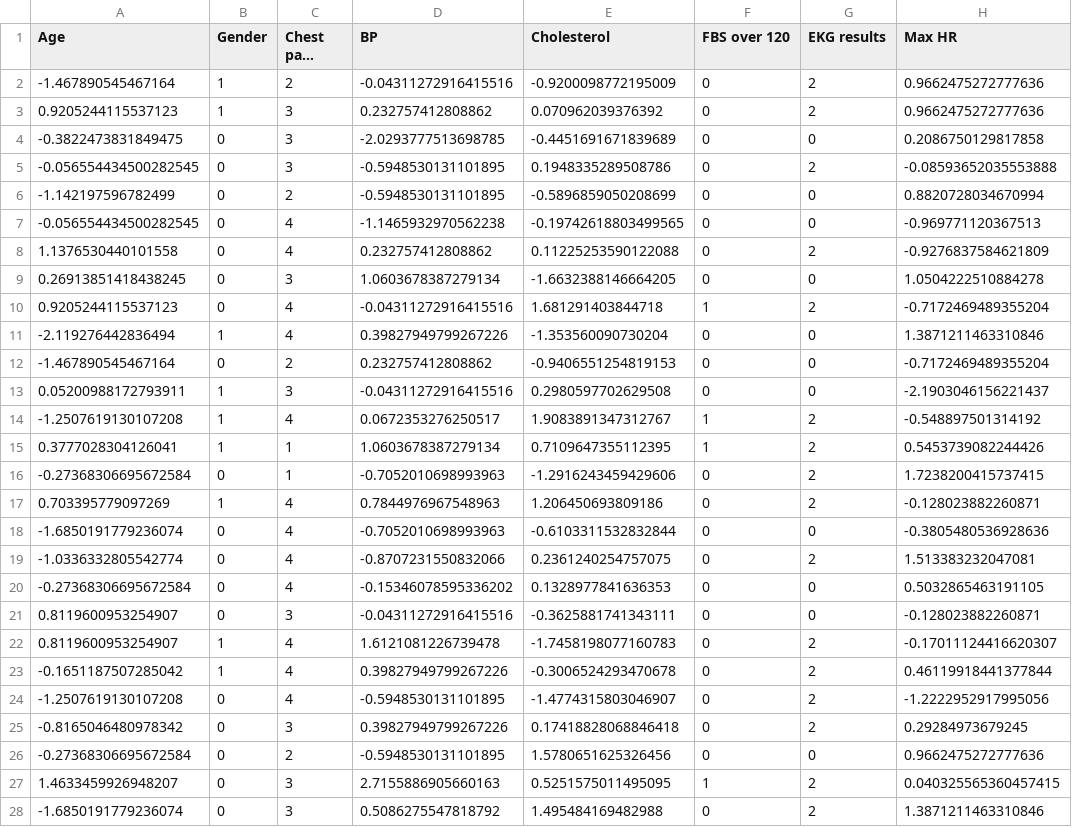
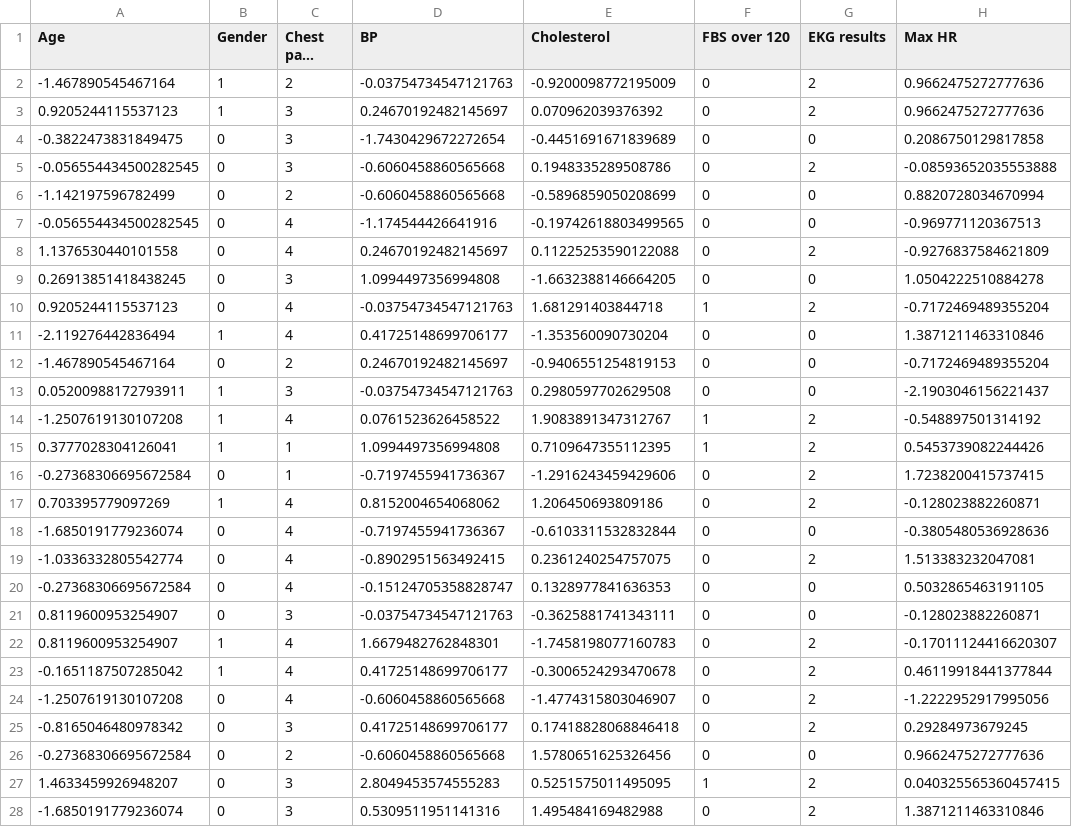
Before and after one commit to Gozeif/Heart-Disease-Prediction, a CSV file: Data/Dataset/x_test.csv, drawn as a sheet; only a part is shown; long unchanged cells end in …; the diff covers the shown part only; the diff names each change by its address in the sheet, - before the commit and + after, or states it on an @@ line.

```diff
--- a/Data/Dataset/x_test.csv
+++ b/Data/Dataset/x_test.csv
-D2 (BP): -0.04311272916415516
+D2 (BP): -0.03754734547121763
-D3 (BP): 0.232757412808862
+D3 (BP): 0.24670192482145697
-D4 (BP): -2.0293777513698785
+D4 (BP): -1.7430429672272654
-D5:D6 (BP): -0.5948530131101895
+D5:D6 (BP): -0.6060458860565668
-D7 (BP): -1.1465932970562238
+D7 (BP): -1.174544426641916
-D8 (BP): 0.232757412808862
+D8 (BP): 0.24670192482145697
-D9 (BP): 1.0603678387279134
+D9 (BP): 1.0994497356994808
-D10 (BP): -0.04311272916415516
+D10 (BP): -0.03754734547121763
-D11 (BP): 0.39827949799267226
+D11 (BP): 0.41725148699706177
-D12 (BP): 0.232757412808862
+D12 (BP): 0.24670192482145697
-D13 (BP): -0.04311272916415516
+D13 (BP): -0.03754734547121763
-D14 (BP): 0.0672353276250517
+D14 (BP): 0.0761523626458522
-D15 (BP): 1.0603678387279134
+D15 (BP): 1.0994497356994808
-D16 (BP): -0.7052010698993963
+D16 (BP): -0.7197455941736367
-D17 (BP): 0.7844976967548963
+D17 (BP): 0.8152004654068062
-D18 (BP): -0.7052010698993963
+D18 (BP): -0.7197455941736367
-D19 (BP): -0.8707231550832066
+D19 (BP): -0.8902951563492415
-D20 (BP): -0.15346078595336202
+D20 (BP): -0.15124705358828747
-D21 (BP): -0.04311272916415516
+D21 (BP): -0.03754734547121763
-D22 (BP): 1.6121081226739478
+D22 (BP): 1.6679482762848301
-D23 (BP): 0.39827949799267226
+D23 (BP): 0.41725148699706177
-D24 (BP): -0.5948530131101895
+D24 (BP): -0.6060458860565668
-D25 (BP): 0.39827949799267226
+D25 (BP): 0.41725148699706177
-D26 (BP): -0.5948530131101895
+D26 (BP): -0.6060458860565668
-D27 (BP): 2.7155886905660163
+D27 (BP): 2.8049453574555283
-D28 (BP): 0.5086275547818792
+D28 (BP): 0.5309511951141316
```
Also changed, not shown: 28 edited cells elsewhere in this file, Data/Dataset/x_train.csv, Data/Summary/model_summary.csv, 15 other files.
